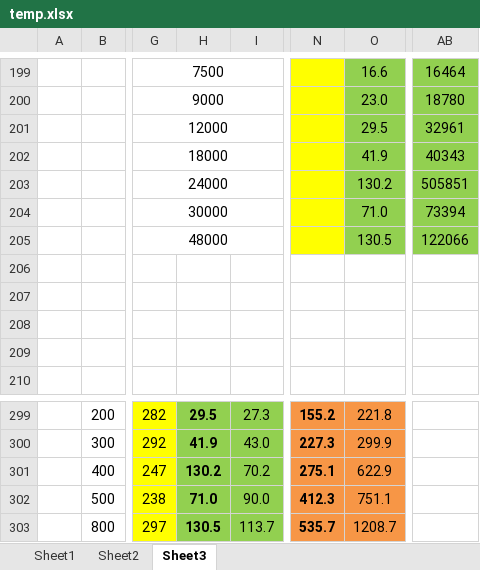
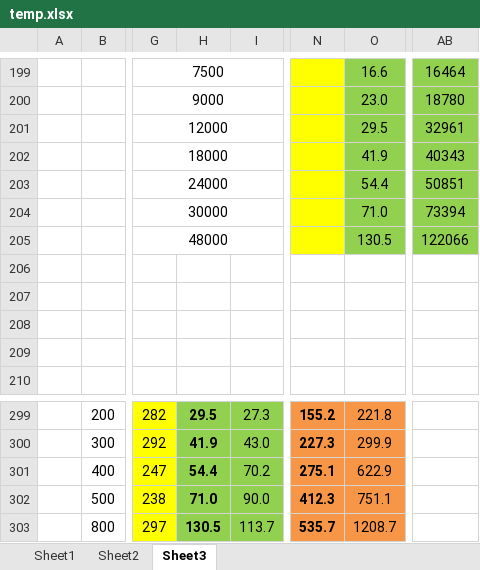
Before and after one commit to WeareOne1993/document, an Excel workbook: temp.xlsx, sheet Sheet3, drawn as a sheet; only a part is shown, gaps mark what is left out; values as stored, in another font and other column widths than the file's, no borders; charts and pictures not drawn; the diff names each change by its address in the sheet, - before the commit and + after, or states it on an @@ line.

```diff
--- a/temp.xlsx (sheet Sheet3)
+++ b/temp.xlsx (sheet Sheet3)
-O203: 130.2
+O203: 54.4
-AB203: 505851
+AB203: 50851
-H301: 130.2
+H301: 54.4
```
Also changed, not shown: sheet Sheet2, sheet Sheet1, charts or pictures.
